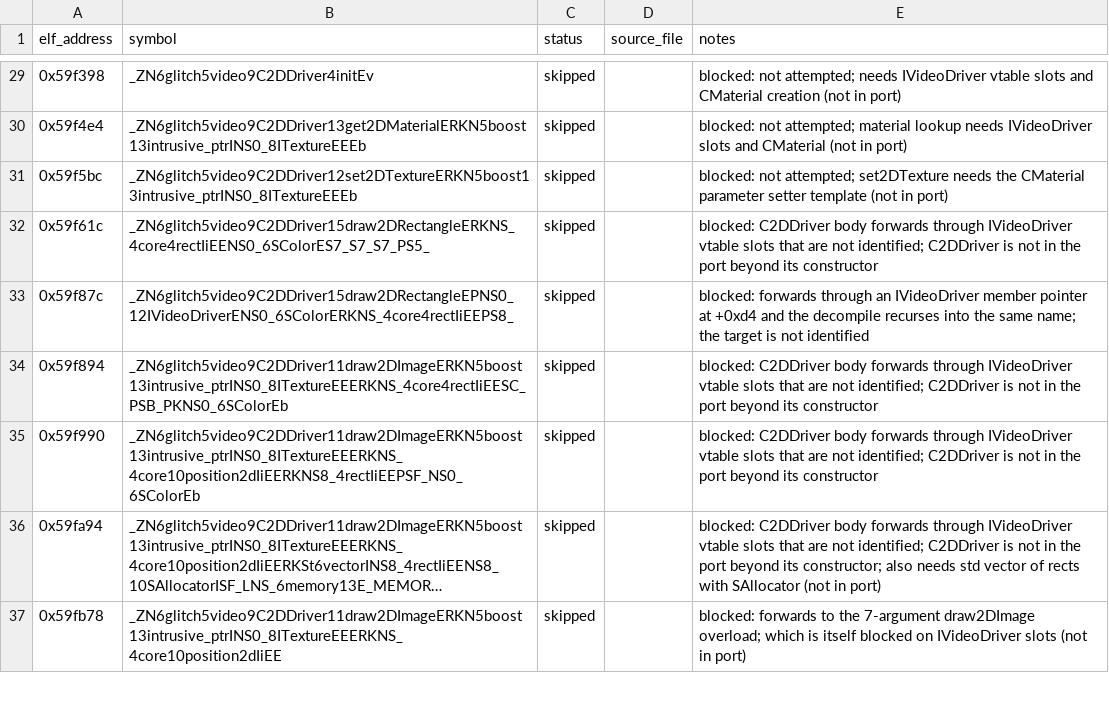
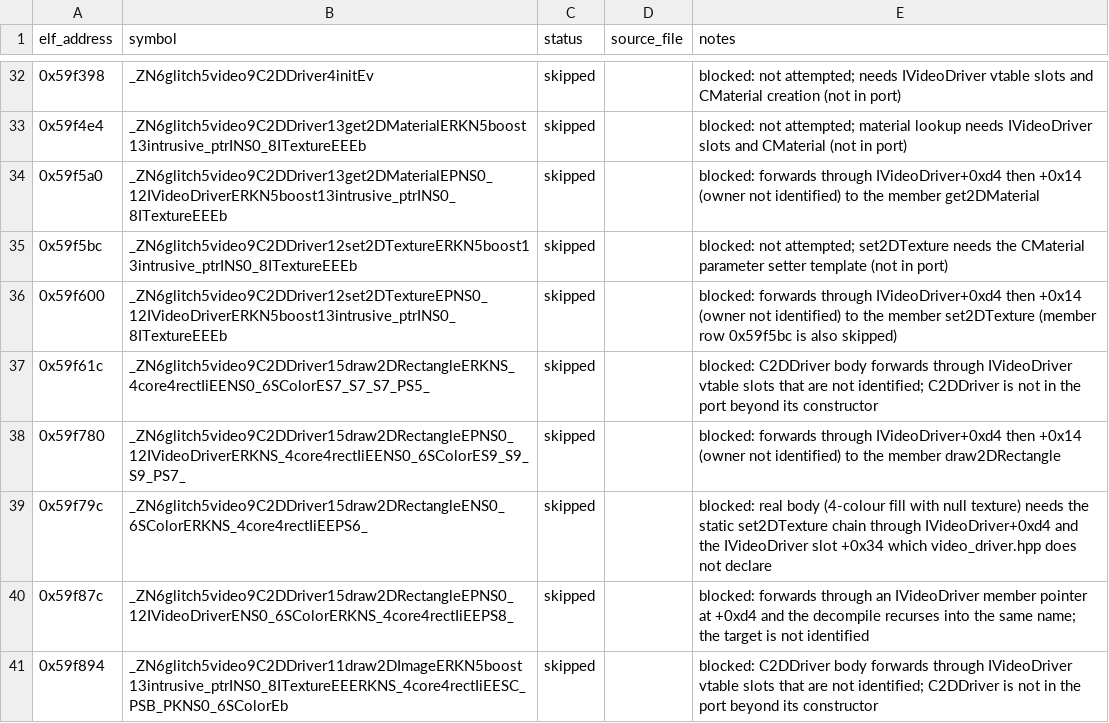
Before and after one commit to AdamCelermajer/DH_sc, a CSV file: port/decomp-reconstruction/glitch-video/ledger.csv, drawn as a sheet; only a part is shown, gaps mark what is left out; the shorter side is filled out with more unchanged rows; long unchanged cells end in …; the diff covers the shown part only; the diff names each change by its address in the sheet, - before the commit and + after, or states it on an @@ line.

```diff
--- a/port/decomp-reconstruction/glitch-video/ledger.csv
+++ b/port/decomp-reconstruction/glitch-video/ledger.csv
+row 34: 0x59f5a0 | _ZN6glitch5video9C2DDriver13get2DMaterialEPNS0_12IVideoDriverERKN5boost13intrusive_ptrINS0_8ITextureEEEb | skipped |  | blocked: forwards through IVideoDriver+0xd4 then +0x14 (owner not identified) to the member get2DMaterial
+row 36: 0x59f600 | _ZN6glitch5video9C2DDriver12set2DTextureEPNS0_12IVideoDriverERKN5boost13intrusive_ptrINS0_8ITextureEEEb | skipped |  | blocked: forwards through IVideoDriver+0xd4 then +0x14 (owner not identified) to the member set2DTexture (member row 0x59f5bc is also skipped)
+row 38: 0x59f780 | _ZN6glitch5video9C2DDriver15draw2DRectangleEPNS0_12IVideoDriverERKNS_4core4rectIiEENS0_6SColorES9_S9_S9_PS7_ | skipped |  | blocked: forwards through IVideoDriver+0xd4 then +0x14 (owner not identified) to the member draw2DRectangle
+row 39: 0x59f79c | _ZN6glitch5video9C2DDriver15draw2DRectangleENS0_6SColorERKNS_4core4rectIiEEPS6_ | skipped |  | blocked: real body (4-colour fill with null texture) needs the static set2DTexture chain through IVideoDriver+0xd4 and the IVideoDriver slot +0x34 which video_driver.hpp does not declare
```
Also changed, not shown: 9 added rows elsewhere in this file.
